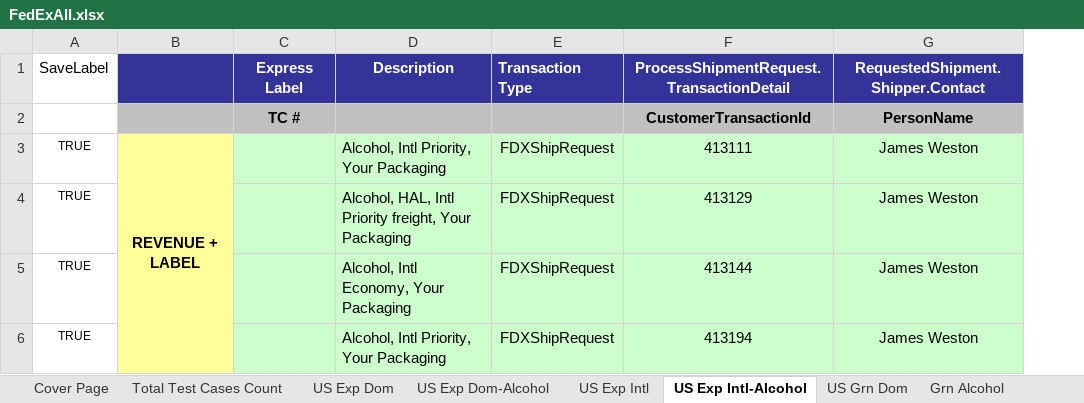
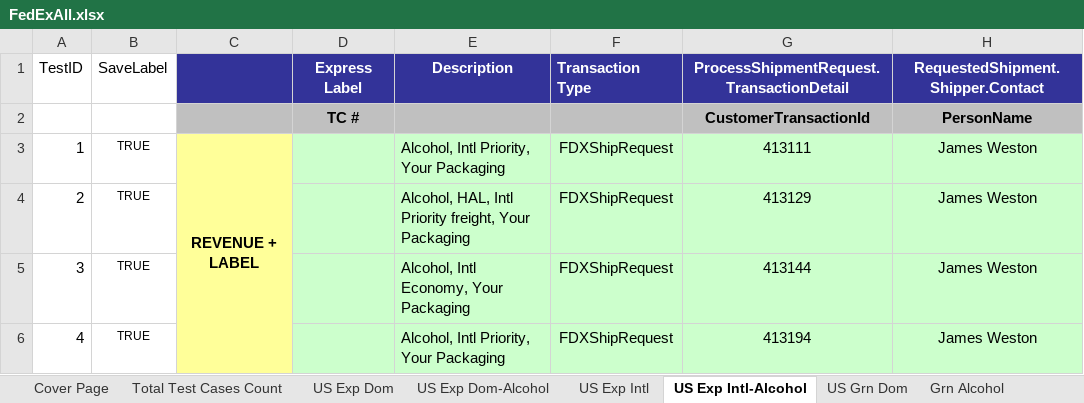
Before and after one commit to dregraham/ShipWorks, an Excel workbook: Code/ShipWorks.Tests.Integration.MSTest/DataSources/FedExAll.xlsx, sheet US Exp Intl-Alcohol, drawn as a sheet; only a part is shown; values as stored, in another font and other column widths than the file's, no borders; the diff names each change by its address in the sheet, - before the commit and + after, or states it on an @@ line.

Commit message:
Get the Ship_FedExExpressInternationalAlcohol integration tests running successfully with 2013 Q3

```diff
--- a/Code/ShipWorks.Tests.Integration.MSTest/DataSources/FedExAll.xlsx (sheet US Exp Intl-Alcohol)
+++ b/Code/ShipWorks.Tests.Integration.MSTest/DataSources/FedExAll.xlsx (sheet US Exp Intl-Alcohol)
+column A, rows 1-6: TestID |  | 1 | 2 | 3 | 4
```
